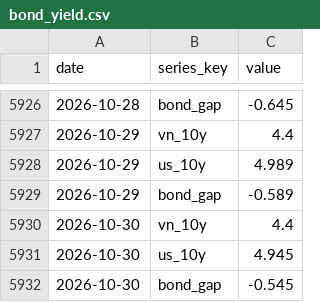
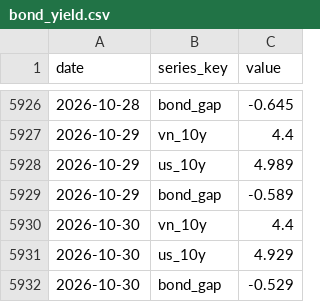
Before and after one commit to BrosPartners/liquidity-crawler, a CSV file: data/bond_yield.csv, drawn as a sheet; only a part is shown, gaps mark what is left out.

```diff
--- a/data/bond_yield.csv
+++ b/data/bond_yield.csv
@@ -5930,3 +5930,3 @@ date,series_key,value
 2026-10-30,vn_10y,4.4
-2026-10-30,us_10y,4.945
-2026-10-30,bond_gap,-0.545
+2026-10-30,us_10y,4.929
+2026-10-30,bond_gap,-0.529
```
Also changed, not shown: data/interbank_rates.csv, data/market_history.csv, 7 other files.
